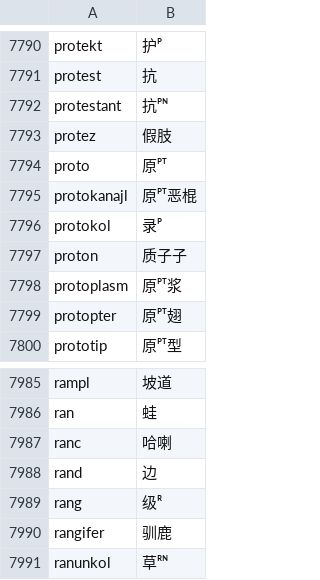
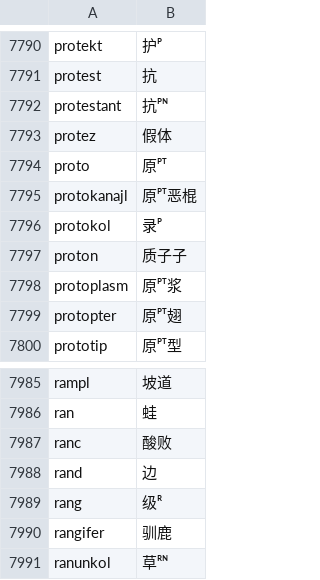
Before and after one commit to montainternoadorihistorion/esperanto-radiko-cjk-annotator-revision-20261017, a CSV file: Esperanto-Kanji-Ruby-KO/app_data/世界语词根-汉字对应列表_参照2新割当_7791.csv, drawn as a sheet; only a part is shown, gaps mark what is left out.

```diff
--- a/Esperanto-Kanji-Ruby-KO/app_data/世界语词根-汉字对应列表_参照2新割当_7791.csv
+++ b/Esperanto-Kanji-Ruby-KO/app_data/世界语词根-汉字对应列表_参照2新割当_7791.csv
@@ -7792,3 +7792,3 @@ protest,抗
 protestant,抗ᴾᴺ
-protez,假肢
+protez,假体
 proto,原ᴾᵀ
@@ -7986,3 +7986,3 @@ rampl,坡道
 ran,蛙
-ranc,哈喇
+ranc,酸败
 rand,边
```
Also changed, not shown: Esperanto-Kanji-Ruby-JA/app_data/世界语词根-汉字对应列表_参照2新割当_7791.csv, Esperanto-Kanji-Ruby-ZH/app_data/世界语词根-汉字对应列表_参照2新割当_7791.csv, 13 other files.
